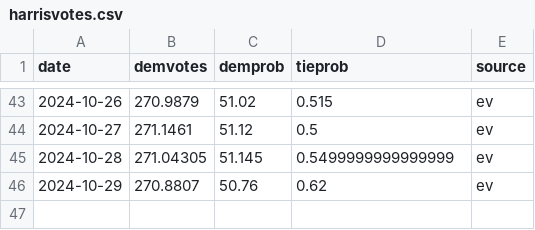
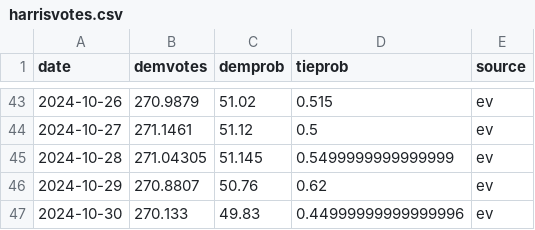
Before and after one commit to andreamoro-git/election2024, a CSV file: _code/data/harrisvotes.csv, drawn as a sheet; only a part is shown, gaps mark what is left out.

```diff
--- a/_code/data/harrisvotes.csv
+++ b/_code/data/harrisvotes.csv
@@ -46 +46,2 @@ date,demvotes,demprob,tieprob,source
 2024-10-29,270.8807,50.76,0.62,ev
+2024-10-30,270.133,49.83,0.44999999999999996,ev
```
Also changed, not shown: 3 other files.
